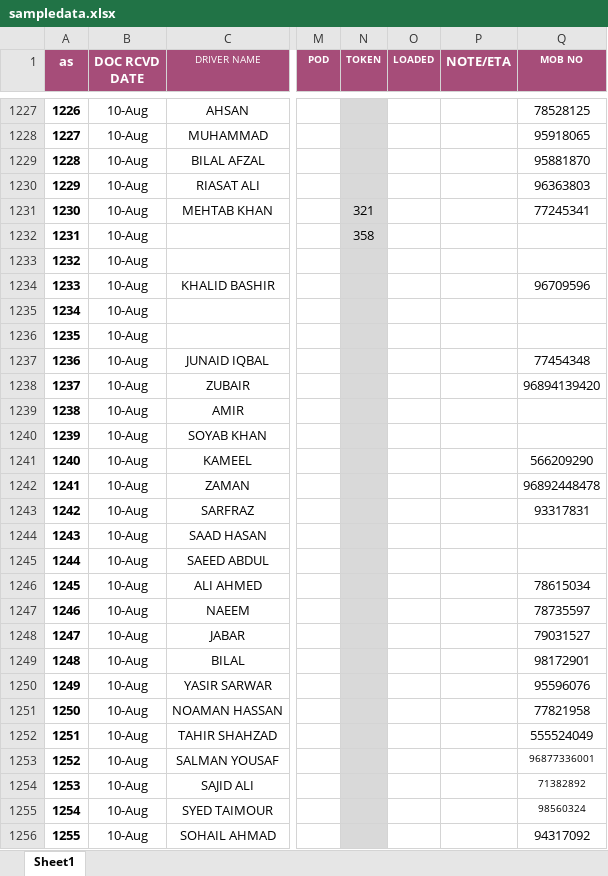
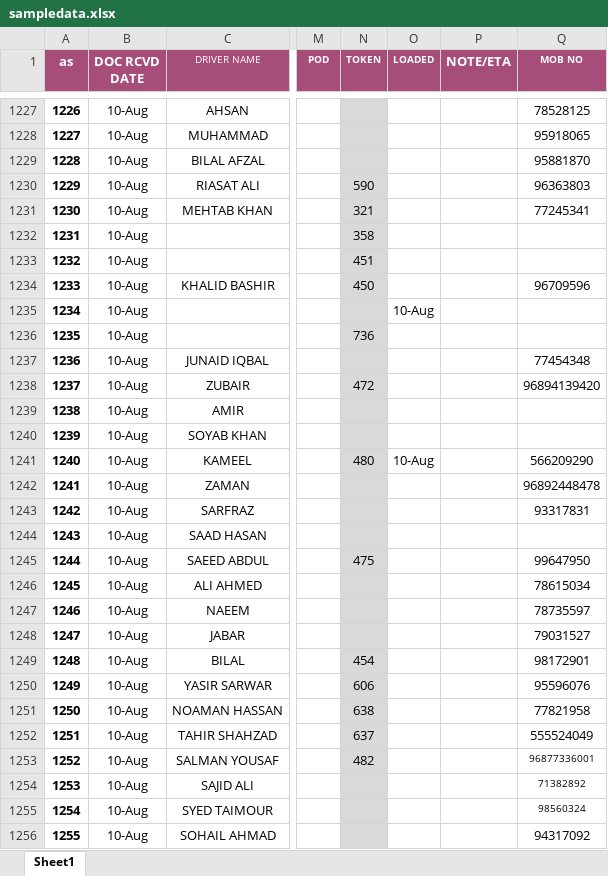
Before and after one commit to connectharundas/global-pacific-truck-search, an Excel workbook: data/sampledata.xlsx, sheet Sheet1, drawn as a sheet; only a part is shown, gaps mark what is left out; values as stored, in another font and other column widths than the file's, no borders; the diff covers the shown part only; the diff names each change by its address in the sheet, - before the commit and + after, or states it on an @@ line.

```diff
--- a/data/sampledata.xlsx (sheet Sheet1)
+++ b/data/sampledata.xlsx (sheet Sheet1)
-N1230 (TOKEN): (empty)
+N1230 (TOKEN): 590
-N1233 (TOKEN): (empty)
+N1233 (TOKEN): 451
-N1234 (TOKEN): (empty)
+N1234 (TOKEN): 450
-O1235 (LOADED): (empty)
+O1235 (LOADED): 10-Aug
-N1236 (TOKEN): (empty)
+N1236 (TOKEN): 736
-N1238 (TOKEN): (empty)
+N1238 (TOKEN): 472
-N1241 (TOKEN): (empty)
+N1241 (TOKEN): 480
-O1241 (LOADED): (empty)
+O1241 (LOADED): 10-Aug
-N1245 (TOKEN): (empty)
+N1245 (TOKEN): 475
-Q1245 (MOB NO): (empty)
+Q1245 (MOB NO): 99647950
-N1249 (TOKEN): (empty)
+N1249 (TOKEN): 454
-N1250 (TOKEN): (empty)
+N1250 (TOKEN): 606
-N1251 (TOKEN): (empty)
+N1251 (TOKEN): 638
-N1252 (TOKEN): (empty)
+N1252 (TOKEN): 637
-N1253 (TOKEN): (empty)
+N1253 (TOKEN): 482
```
Also changed, not shown: 35 added rows, 620 edited cells and cell formats elsewhere in this sheet, 1 other file.
